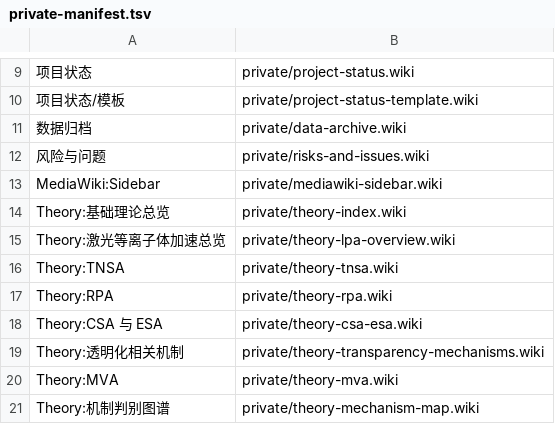
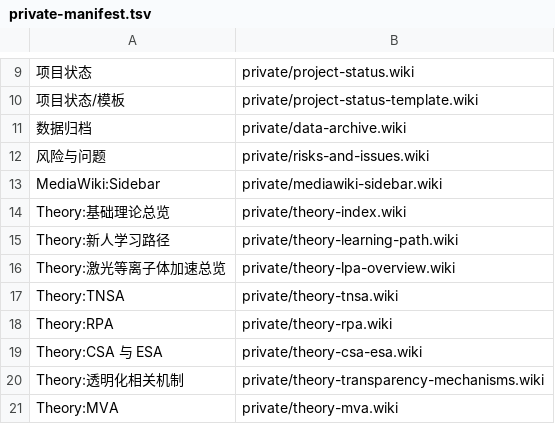
Before and after one commit to Ma-Lab2/labwiki-platform, a TSV file: images/mediawiki-app/seed/private-manifest.tsv, drawn as a sheet; only a part is shown, gaps mark what is left out; the shorter side is filled out with more unchanged rows; the diff names each change by its address in the sheet, - before the commit and + after, or states it on an @@ line.

Commit message:
Add theory onboarding path

```diff
--- a/images/mediawiki-app/seed/private-manifest.tsv
+++ b/images/mediawiki-app/seed/private-manifest.tsv
+row 15: Theory:新人学习路径 | private/theory-learning-path.wiki
```
Also changed, not shown: 4 other files.
